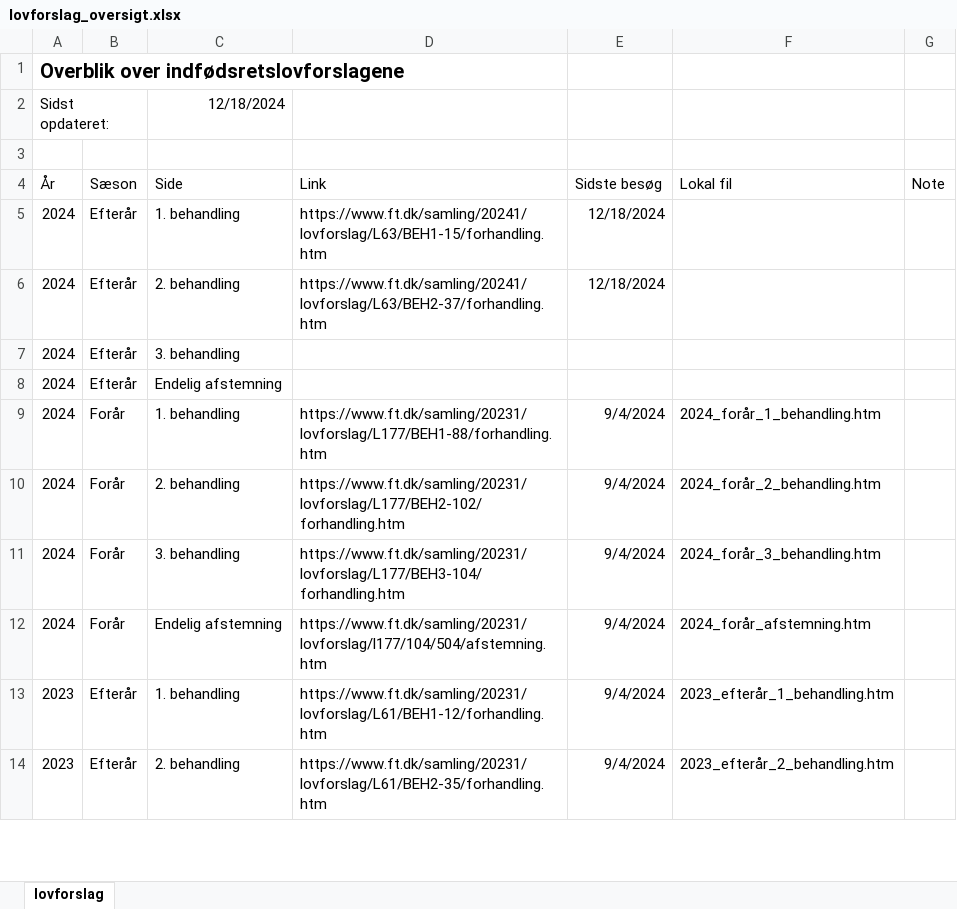
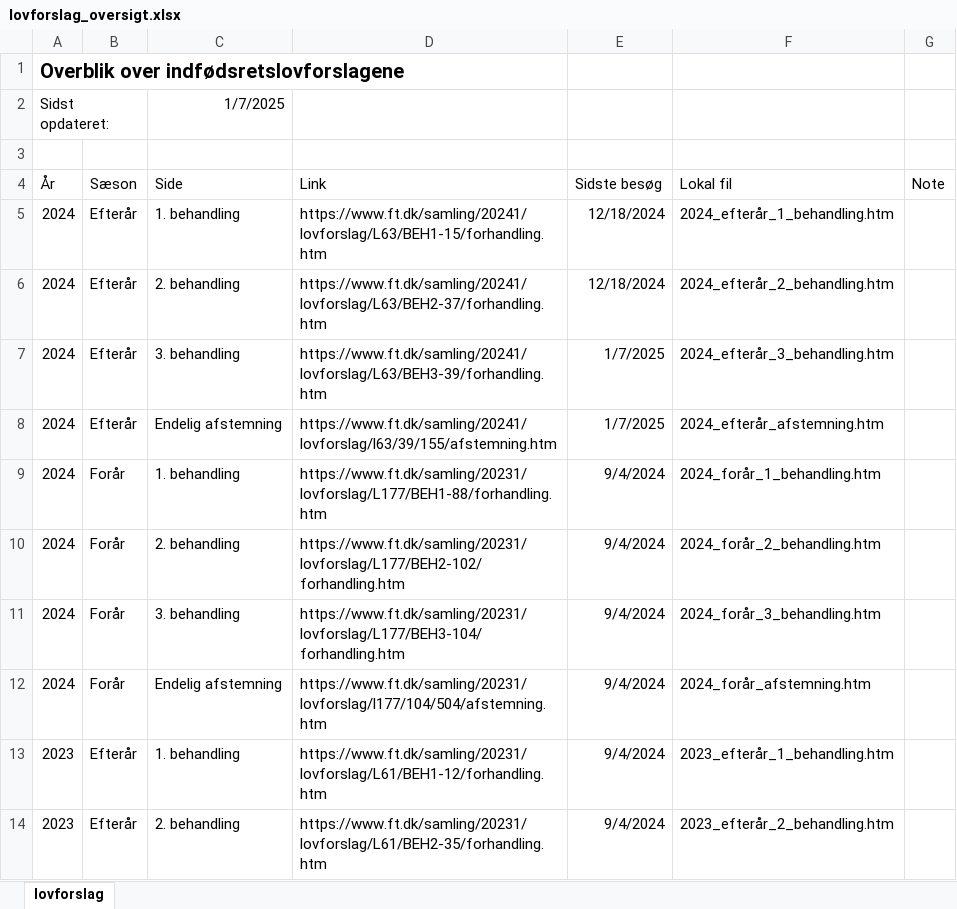
Before and after one commit to cyrilby/dk-indfoedsret, an Excel workbook: input/lovforslag_oversigt.xlsx, sheet lovforslag, drawn as a sheet; only a part is shown; values as stored, in another font and other column widths than the file's, no borders; table styles not drawn; the diff names each change by its address in the sheet, - before the commit and + after, or states it on an @@ line.

```diff
--- a/input/lovforslag_oversigt.xlsx (sheet lovforslag)
+++ b/input/lovforslag_oversigt.xlsx (sheet lovforslag)
-C2 (Side): 12/18/2024
+C2 (Side): 1/7/2025
-F5 (Lokal fil): (empty)
+F5 (Lokal fil): 2024_efterår_1_behandling.htm
-F6 (Lokal fil): (empty)
+F6 (Lokal fil): 2024_efterår_2_behandling.htm
-D7 (Link): (empty)
+D7 (Link): https://www.ft.dk/samling/20241/lovforslag/L63/BEH3-39/forhandling.htm
-E7:E8 (Sidste besøg): (empty)
+E7:E8 (Sidste besøg): 1/7/2025
-F7 (Lokal fil): (empty)
+F7 (Lokal fil): 2024_efterår_3_behandling.htm
-D8 (Link): (empty)
+D8 (Link): https://www.ft.dk/samling/20241/lovforslag/l63/39/155/afstemning.htm
-F8 (Lokal fil): (empty)
+F8 (Lokal fil): 2024_efterår_afstemning.htm
```
Also changed, not shown: input/mapping_tabeller.xlsx.
